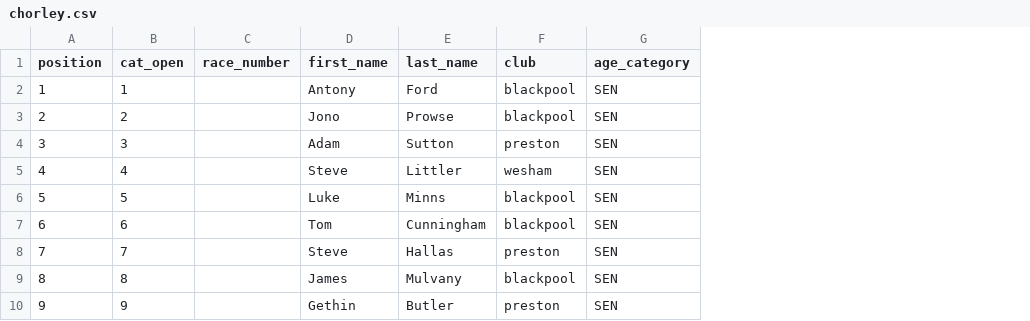
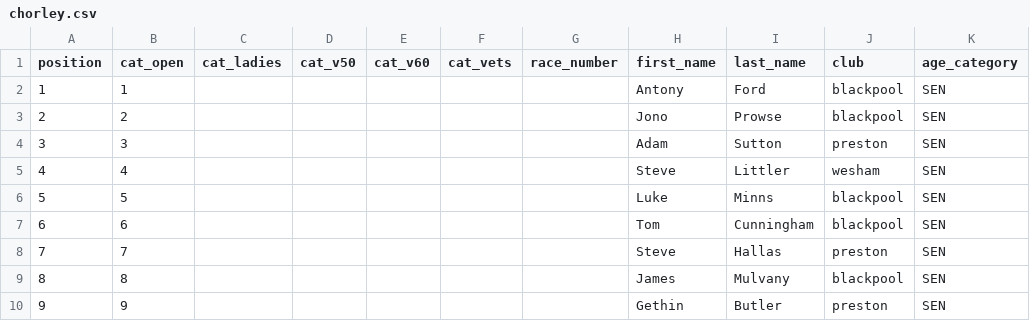
Before and after one commit to whortleberrybearer/InterClub, a CSV file: src/data/2008/road-gp/results/chorley.csv, drawn as a sheet; only a part is shown; the diff names each change by its address in the sheet, - before the commit and + after, or states it on an @@ line.

```diff
--- a/src/data/2008/road-gp/results/chorley.csv
+++ b/src/data/2008/road-gp/results/chorley.csv
+column C (cat_ladies), empty
+column D (cat_v50), empty
+column E (cat_v60), empty
+column F (cat_vets), empty
```
Also changed, not shown: src/data/2008/road-gp/results/blackpool.csv, src/data/2008/road-gp/results/lytham.csv, 4 other files.
